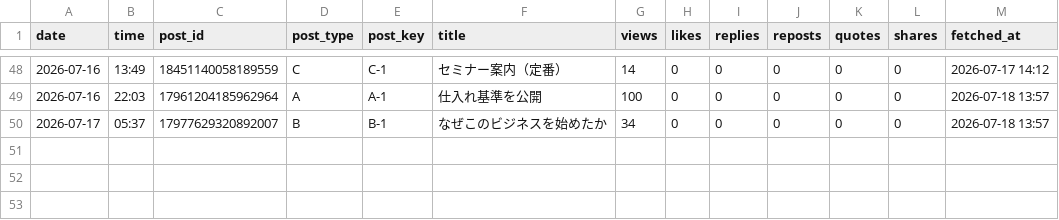
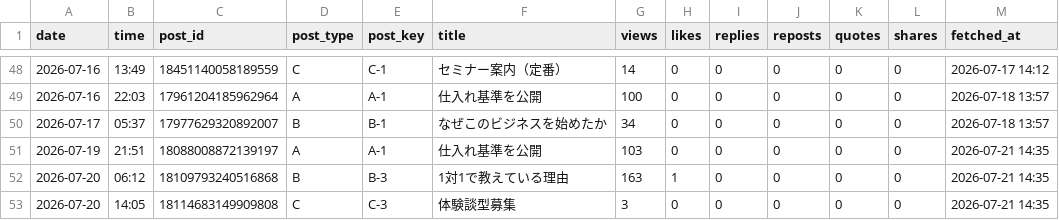
Before and after one commit to vintagegarakuta-gthub/meiryu-threads-auto-post, a CSV file: analytics.csv, drawn as a sheet; only a part is shown, gaps mark what is left out; the diff names each change by its address in the sheet, - before the commit and + after, or states it on an @@ line.

```diff
--- a/analytics.csv
+++ b/analytics.csv
+row 51: 2026-07-19 | 21:51 | 18088008872139197 | A | A-1 | 仕入れ基準を公開 | 103 | 0 | 0 | 0 | 0 | 0 | 2026-07-21 14:35
+row 52: 2026-07-20 | 06:12 | 18109793240516868 | B | B-3 | 1対1で教えている理由 | 163 | 1 | 0 | 0 | 0 | 0 | 2026-07-21 14:35
+row 53: 2026-07-20 | 14:05 | 18114683149909808 | C | C-3 | 体験談型募集 | 3 | 0 | 0 | 0 | 0 | 0 | 2026-07-21 14:35
```
